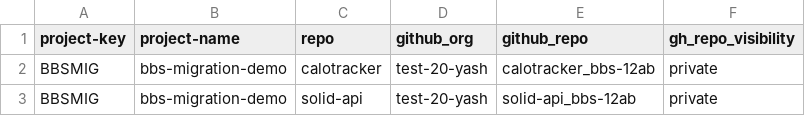
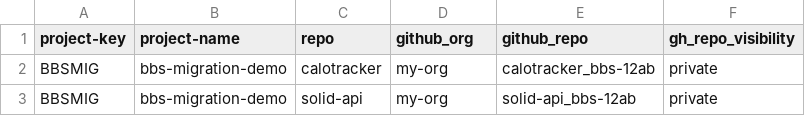
Before and after one commit to yashtnaik/bbs2gh-actions-vamsi, a CSV file: repos.csv, drawn as a sheet.

Commit message:
Update repos.csv

```diff
--- a/repos.csv
+++ b/repos.csv
@@ -1,3 +1,3 @@
 project-key,project-name,repo,github_org,github_repo,gh_repo_visibility
-BBSMIG,bbs-migration-demo,calotracker,test-20-yash,calotracker_bbs-12ab,private
-BBSMIG,bbs-migration-demo,solid-api,test-20-yash,solid-api_bbs-12ab,private
+BBSMIG,bbs-migration-demo,calotracker,my-org,calotracker_bbs-12ab,private
+BBSMIG,bbs-migration-demo,solid-api,my-org,solid-api_bbs-12ab,private
```
